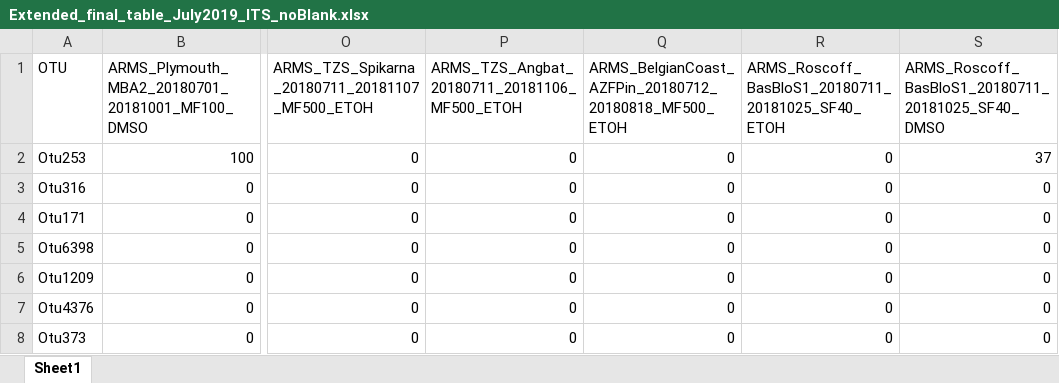
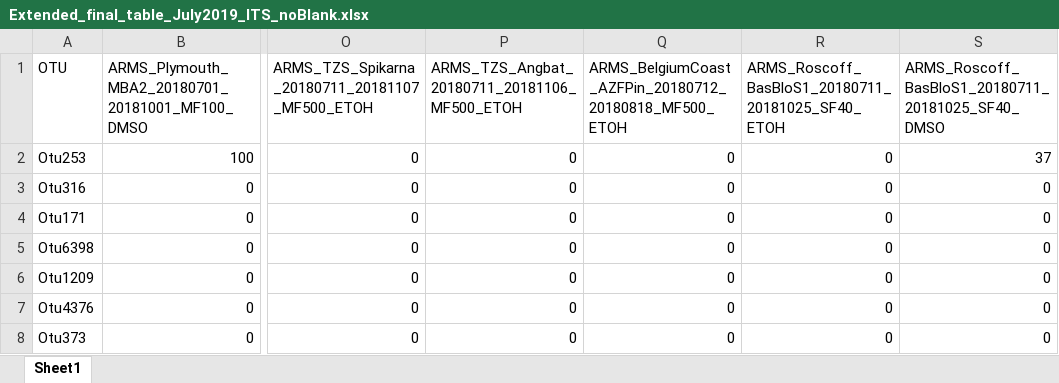
Before and after one commit to arms-mbon/data_workspace, an Excel workbook: latest/analysis_data/from_pema/processing_batch1/taxonomic_assignments/Extended_final_table_July2019_ITS_noBlank.xlsx, sheet Sheet1, drawn as a sheet; only a part is shown, gaps mark what is left out; values as stored, in another font and other column widths than the file's, no borders; the diff names each change by its address in the sheet, - before the commit and + after, or states it on an @@ line.

Commit message:
deploy: 7da075a203c99a91e13b7ed38513b6170a42d670

```diff
--- a/latest/analysis_data/from_pema/processing_batch1/taxonomic_assignments/Extended_final_table_July2019_ITS_noBlank.xlsx (sheet Sheet1)
+++ b/latest/analysis_data/from_pema/processing_batch1/taxonomic_assignments/Extended_final_table_July2019_ITS_noBlank.xlsx (sheet Sheet1)
-Q1: ARMS_BelgianCoast_AZFPin_20180712_20180818_MF500_ETOH
+Q1: ARMS_BelgiumCoast_AZFPin_20180712_20180818_MF500_ETOH
```
